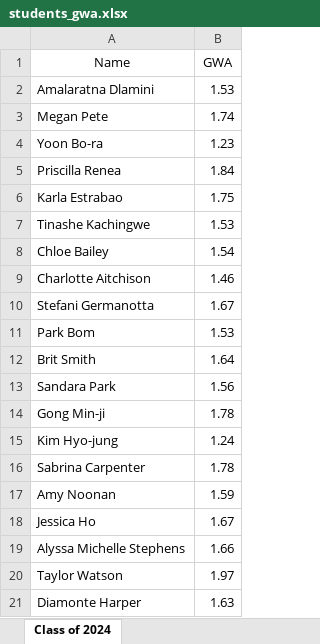
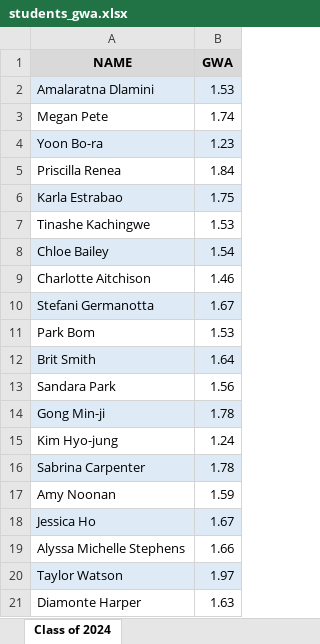
Before and after one commit to romanjosephgallardo/file_handling-exercises, an Excel workbook: #2 Highest GWA Finder/students_gwa.xlsx, sheet Class of 2024, drawn as a sheet; values as stored, in another font and other column widths than the file's, no borders; table styles not drawn; the diff names each change by its address in the sheet, - before the commit and + after, or states it on an @@ line.

```diff
--- a/#2 Highest GWA Finder/students_gwa.xlsx (sheet Class of 2024)
+++ b/#2 Highest GWA Finder/students_gwa.xlsx (sheet Class of 2024)
-A1: Name
+A1: NAME
@@ A1:B1 fill: none → #D9D9D9, bold: off → on @@
-A2:B2 fill: none
+A2:B2 fill: #DEEBF7
-A4:B4 fill: none
+A4:B4 fill: #DEEBF7
-A6:B6 fill: none
+A6:B6 fill: #DEEBF7
-A8:B8 fill: none
+A8:B8 fill: #DEEBF7
-A10:B10 fill: none
+A10:B10 fill: #DEEBF7
-A12:B12 fill: none
+A12:B12 fill: #DEEBF7
-A14:B14 fill: none
+A14:B14 fill: #DEEBF7
-A16:B16 fill: none
+A16:B16 fill: #DEEBF7
-A18:B18 fill: none
+A18:B18 fill: #DEEBF7
-A20:B20 fill: none
+A20:B20 fill: #DEEBF7
```
Also changed, not shown: 1 other file.
